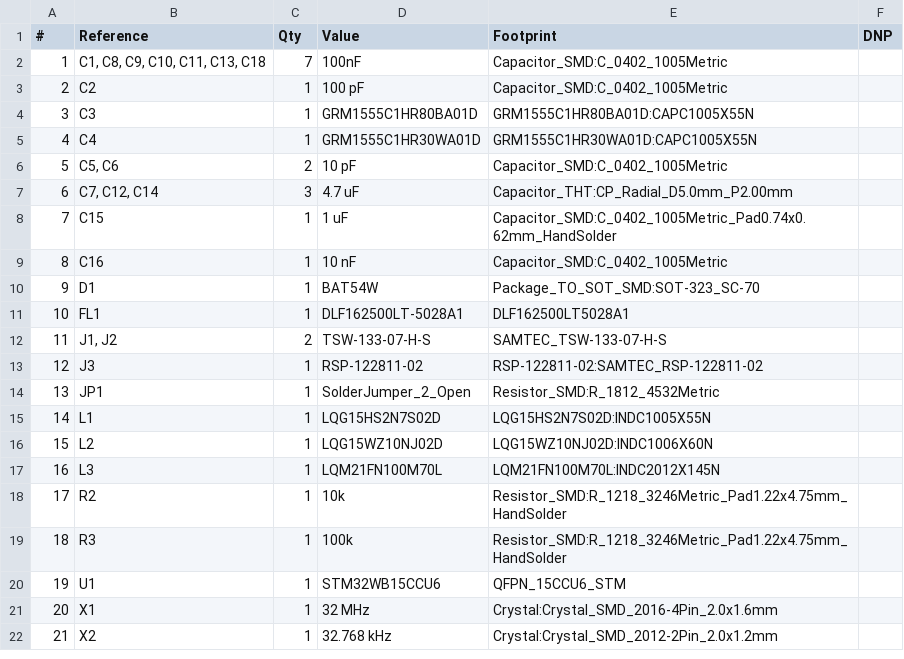
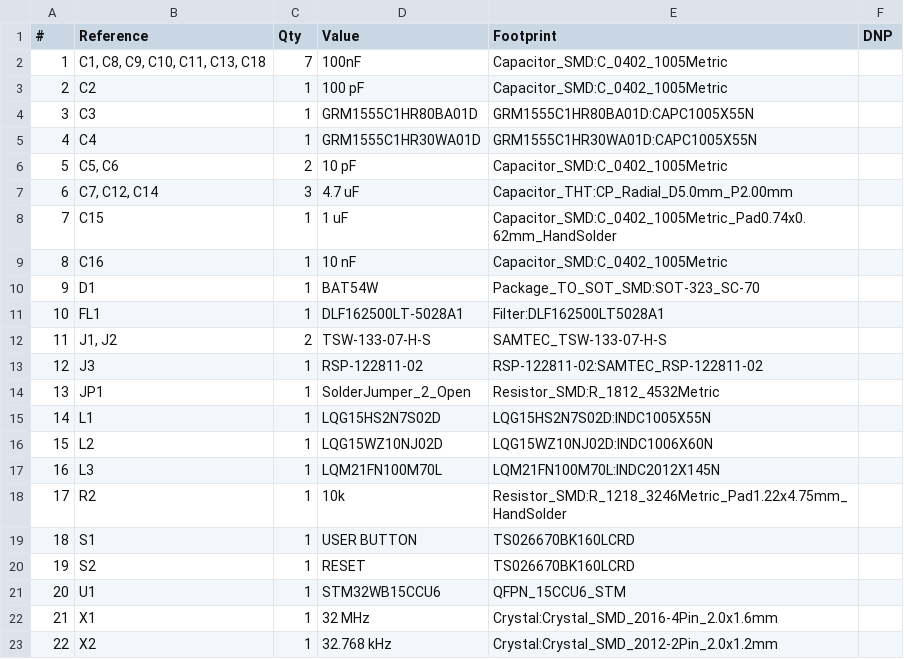
Before and after one commit to pho3nix06/PCB_Design_project, a CSV file: STM32WB breakout board/STM32WB breakout board.csv, drawn as a sheet; removed rows and columns are numbered as before the commit, all else as after; the diff names each change by its address in the sheet, - before the commit and + after, or states it on an @@ line.

```diff
--- a/STM32WB breakout board/STM32WB breakout board.csv
+++ b/STM32WB breakout board/STM32WB breakout board.csv
-E11 (Footprint): DLF162500LT5028A1
+E11 (Footprint): Filter:DLF162500LT5028A1
-row 19: 18 | R3 | 1 | 100k | Resistor_SMD:R_1218_3246Metric_Pad1.22x4.75mm_HandSolder
+row 19: 18 | S1 | 1 | USER BUTTON | TS026670BK160LCRD
+row 20: 19 | S2 | 1 | RESET | TS026670BK160LCRD
@@ column A (#) renumbered from row 21 down @@
```
Also changed, not shown: 14 other files.
